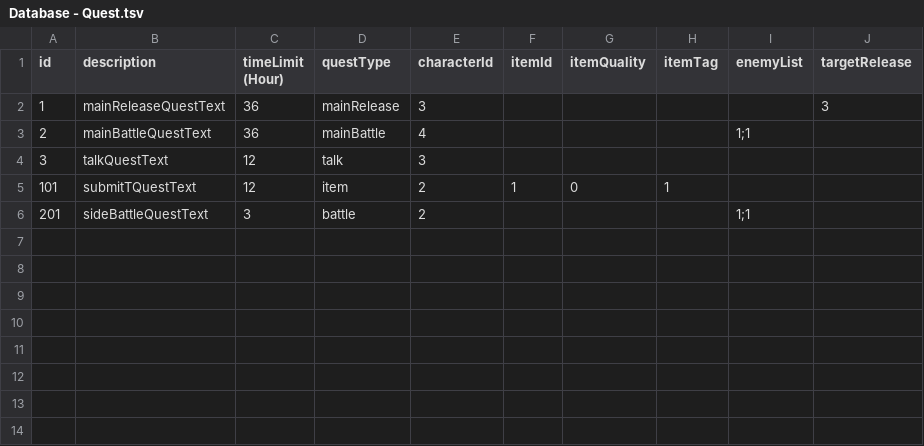
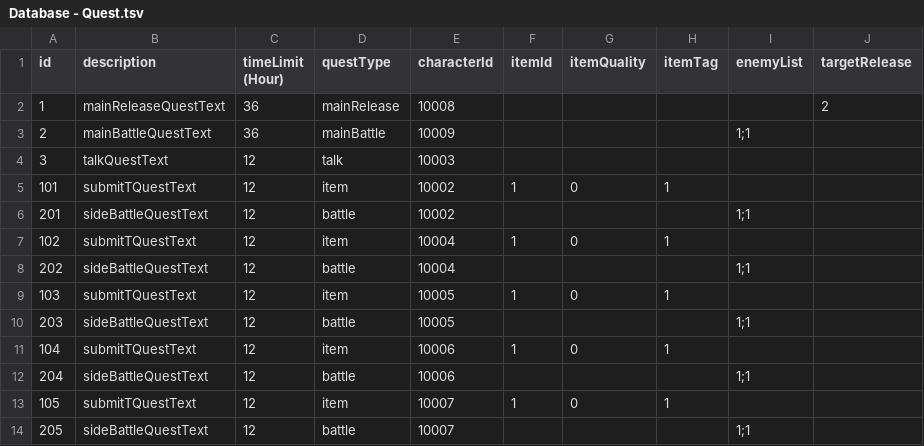
Before and after one commit to simonbut/GemHero, a TSV file: Assets/_Database/Database - Quest.tsv, drawn as a sheet.

```diff
--- a/Assets/_Database/Database - Quest.tsv
+++ b/Assets/_Database/Database - Quest.tsv
@@ -1,6 +1,14 @@
 id	description	timeLimit (Hour)	questType	characterId	itemId	itemQuality	itemTag	enemyList	targetRelease
-1	mainReleaseQuestText	36	mainRelease	3					3
-2	mainBattleQuestText	36	mainBattle	4				1;1	
-3	talkQuestText	12	talk	3					
-101	submitTQuestText	12	item	2	1	0	1		
-201	sideBattleQuestText	3	battle	2				1;1	
+1	mainReleaseQuestText	36	mainRelease	10008					2
+2	mainBattleQuestText	36	mainBattle	10009				1;1	
+3	talkQuestText	12	talk	10003					
+101	submitTQuestText	12	item	10002	1	0	1		
+201	sideBattleQuestText	12	battle	10002				1;1	
+102	submitTQuestText	12	item	10004	1	0	1		
+202	sideBattleQuestText	12	battle	10004				1;1	
+103	submitTQuestText	12	item	10005	1	0	1		
+203	sideBattleQuestText	12	battle	10005				1;1	
+104	submitTQuestText	12	item	10006	1	0	1		
+204	sideBattleQuestText	12	battle	10006				1;1	
+105	submitTQuestText	12	item	10007	1	0	1		
+205	sideBattleQuestText	12	battle	10007				1;1	
```
Also changed, not shown: Assets/_Database/Database - Asset.tsv, Assets/_Database/Database - Recipe.tsv, 13 other files.
